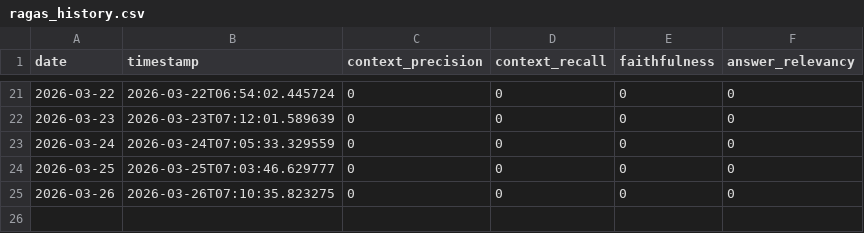
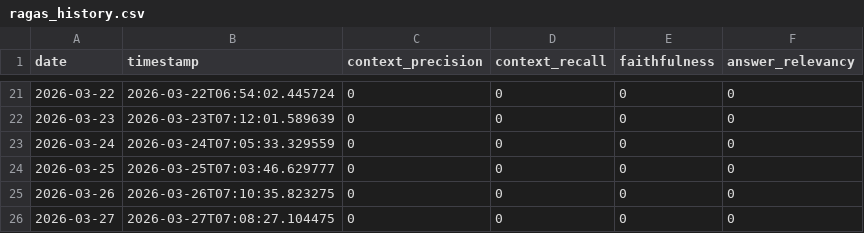
Before and after one commit to mrc329/milan-olympics-chatbot, a CSV file: ragas_history.csv, drawn as a sheet; only a part is shown, gaps mark what is left out; the diff names each change by its address in the sheet, - before the commit and + after, or states it on an @@ line.

```diff
--- a/ragas_history.csv
+++ b/ragas_history.csv
+row 26: 2026-03-27 | 2026-03-27T07:08:27.104475 | 0 | 0 | 0 | 0
```
